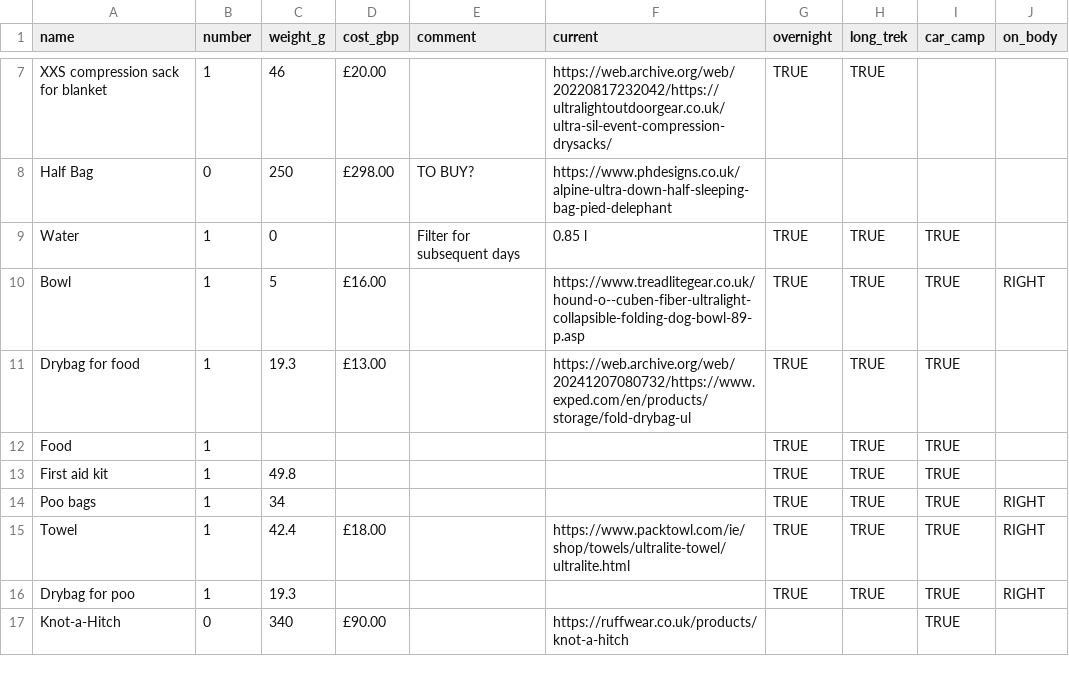
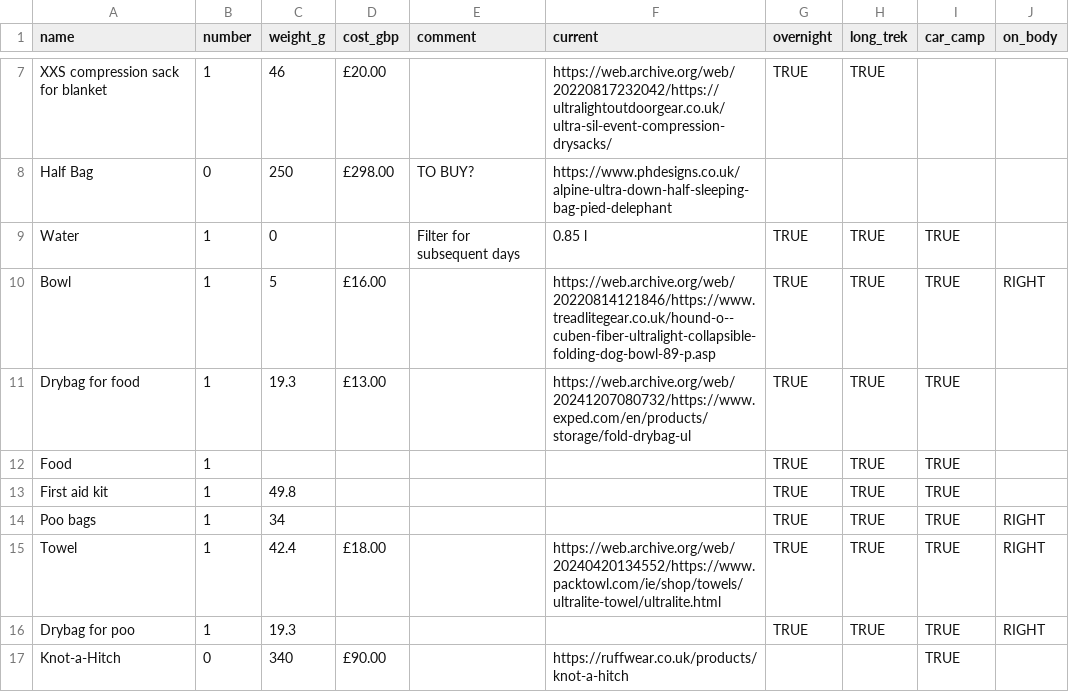
Before and after one commit to ChasNelson1990/camping-gearlist, a CSV file: data/anjo.csv, drawn as a sheet; only a part is shown, gaps mark what is left out.

Commit message:
fix: :bug: point 3 more dead links at Wayback snapshots
NeoAir UberLite, PackTowl UltraLite, and the Treadlite Gear "Hound-O" dog
bowl were flagged as having no confident live replacement - Wayback
Machine had good archived snapshots for all three, so using those
instead of leaving them dead or guessing at a substitute product.

```diff
--- a/data/anjo.csv
+++ b/data/anjo.csv
@@ -9,3 +9,3 @@ Half Bag,0,250,£298.00,TO BUY?,https://www.phdesigns.co.uk/alpine-ultra-down-ha
 Water,1,0,,Filter for subsequent days,0.85 l,TRUE,TRUE,TRUE,
-Bowl,1,5,£16.00,,https://www.treadlitegear.co.uk/hound-o--cuben-fiber-ultralight-collapsible-folding-dog-bowl-89-p.asp,TRUE,TRUE,TRUE,RIGHT
+Bowl,1,5,£16.00,,https://web.archive.org/web/20220814121846/https://www.treadlitegear.co.uk/hound-o--cuben-fiber-ultralight-collapsible-folding-dog-bowl-89-p.asp,TRUE,TRUE,TRUE,RIGHT
 Drybag for food,1,19.3,£13.00,,https://web.archive.org/web/20241207080732/https://www.exped.com/en/products/storage/fold-drybag-ul,TRUE,TRUE,TRUE,
@@ -14,3 +14,3 @@ First aid kit,1,49.8,,,,TRUE,TRUE,TRUE,
 Poo bags,1,34,,,,TRUE,TRUE,TRUE,RIGHT
-Towel,1,42.4,£18.00,,https://www.packtowl.com/ie/shop/towels/ultralite-towel/ultralite.html,TRUE,TRUE,TRUE,RIGHT
+Towel,1,42.4,£18.00,,https://web.archive.org/web/20240420134552/https://www.packtowl.com/ie/shop/towels/ultralite-towel/ultralite.html,TRUE,TRUE,TRUE,RIGHT
 Drybag for poo,1,19.3,,,,TRUE,TRUE,TRUE,RIGHT
```
Also changed, not shown: data/pack.csv, 1 other file.
